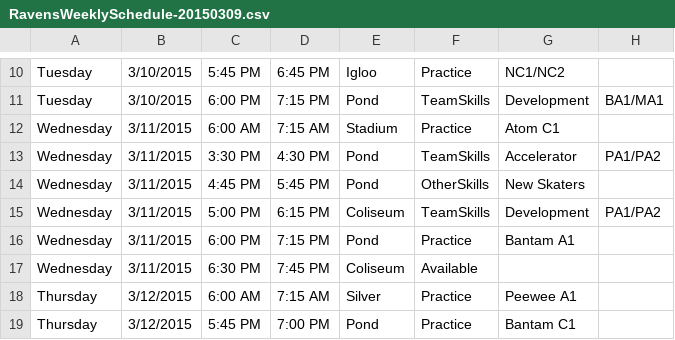
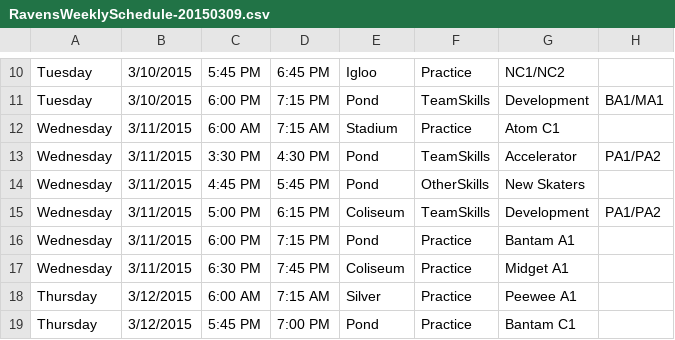
Before and after one commit to hiptopjones/RavensSchedules, a CSV file: Weekly/RavensWeeklySchedule-20150309.csv, drawn as a sheet; only a part is shown, gaps mark what is left out.

Commit message:
Update for Midget A claimed ice.

```diff
--- a/Weekly/RavensWeeklySchedule-20150309.csv
+++ b/Weekly/RavensWeeklySchedule-20150309.csv
@@ -16,3 +16,3 @@ Wednesday,3/11/2015,5:00 PM,6:15 PM,Coliseum,TeamSkills,Development,PA1/PA2
 Wednesday,3/11/2015,6:00 PM,7:15 PM,Pond,Practice,Bantam A1
-Wednesday,3/11/2015,6:30 PM,7:45 PM,Coliseum,Available
+Wednesday,3/11/2015,6:30 PM,7:45 PM,Coliseum,Practice,Midget A1
 Thursday,3/12/2015,6:00 AM,7:15 AM,Silver,Practice,Peewee A1
```
